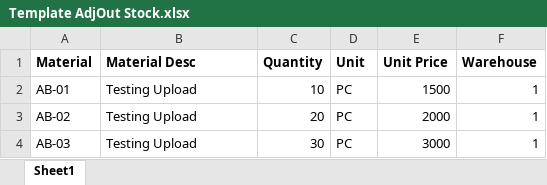
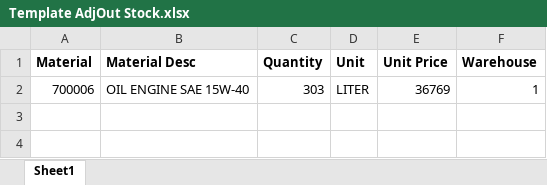
Before and after one commit to HusnulM/mbpe-eproc, an Excel workbook: public/excel/Template AdjOut Stock.xlsx, sheet Sheet1, drawn as a sheet; values as stored, in another font and other column widths than the file's, no borders; removed rows and columns are numbered as before the commit, all else as after; the diff names each change by its address in the sheet, - before the commit and + after, or states it on an @@ line.

```diff
--- a/public/excel/Template AdjOut Stock.xlsx (sheet Sheet1)
+++ b/public/excel/Template AdjOut Stock.xlsx (sheet Sheet1)
-row 2: AB-01 | Testing Upload | 10 | PC | 1500 | 1
-row 3: AB-02 | Testing Upload | 20 | PC | 2000 | 1
-row 4: AB-03 | Testing Upload | 30 | PC | 3000 | 1
+row 2: 700006 | OIL ENGINE SAE 15W-40 | 303 | LITER | 36769 | 1
```
Also changed, not shown: public/excel/Template Initial Stock.xlsx, public/excel/Template Upload Opnam.xlsx, 4 other files.
